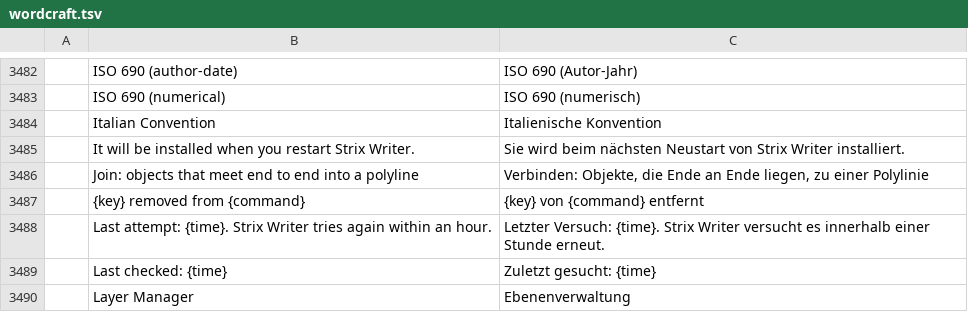
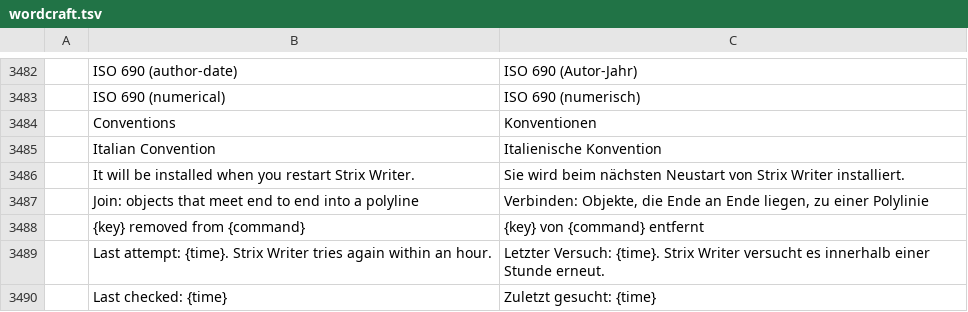
Before and after one commit to nabre/strix, a TSV file: locales/de/wordcraft.tsv, drawn as a sheet; only a part is shown, gaps mark what is left out; the shorter side is filled out with more unchanged rows; the diff names each change by its address in the sheet, - before the commit and + after, or states it on an @@ line.

```diff
--- a/locales/de/wordcraft.tsv
+++ b/locales/de/wordcraft.tsv
+row 3484:  | Conventions | Konventionen
```
Also changed, not shown: locales/fr/wordcraft.tsv, locales/it/wordcraft.tsv, 6 other files.
